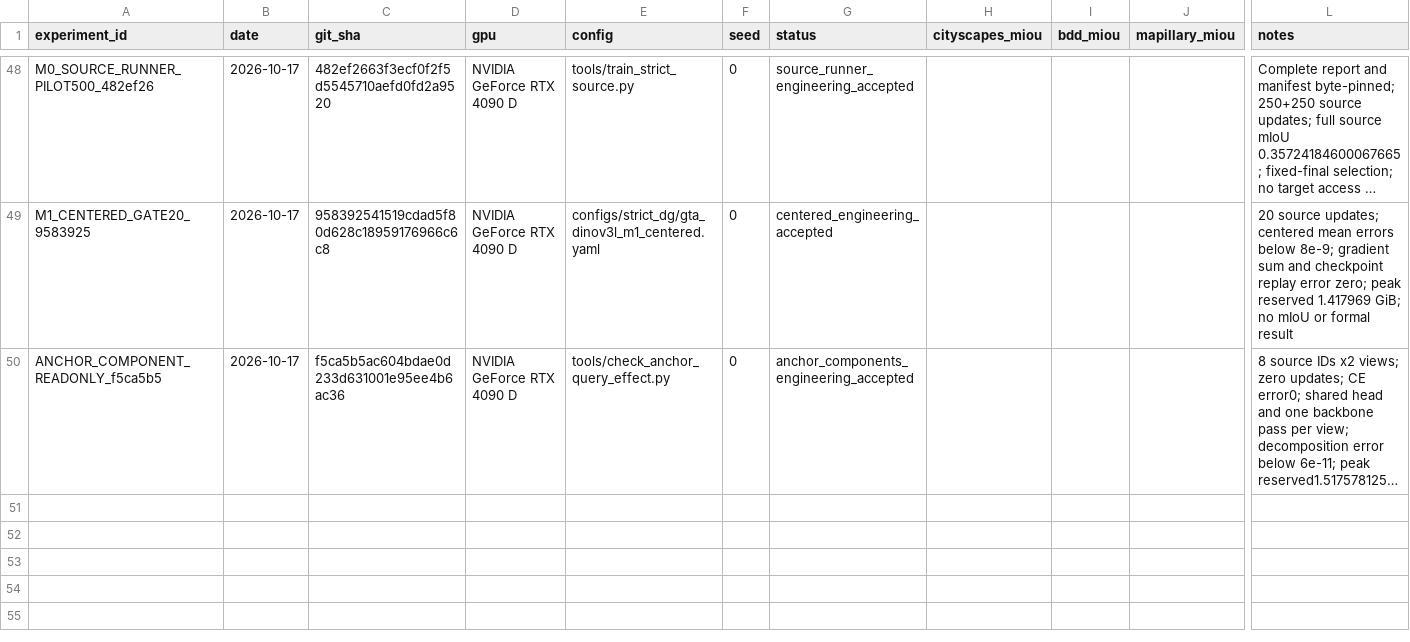
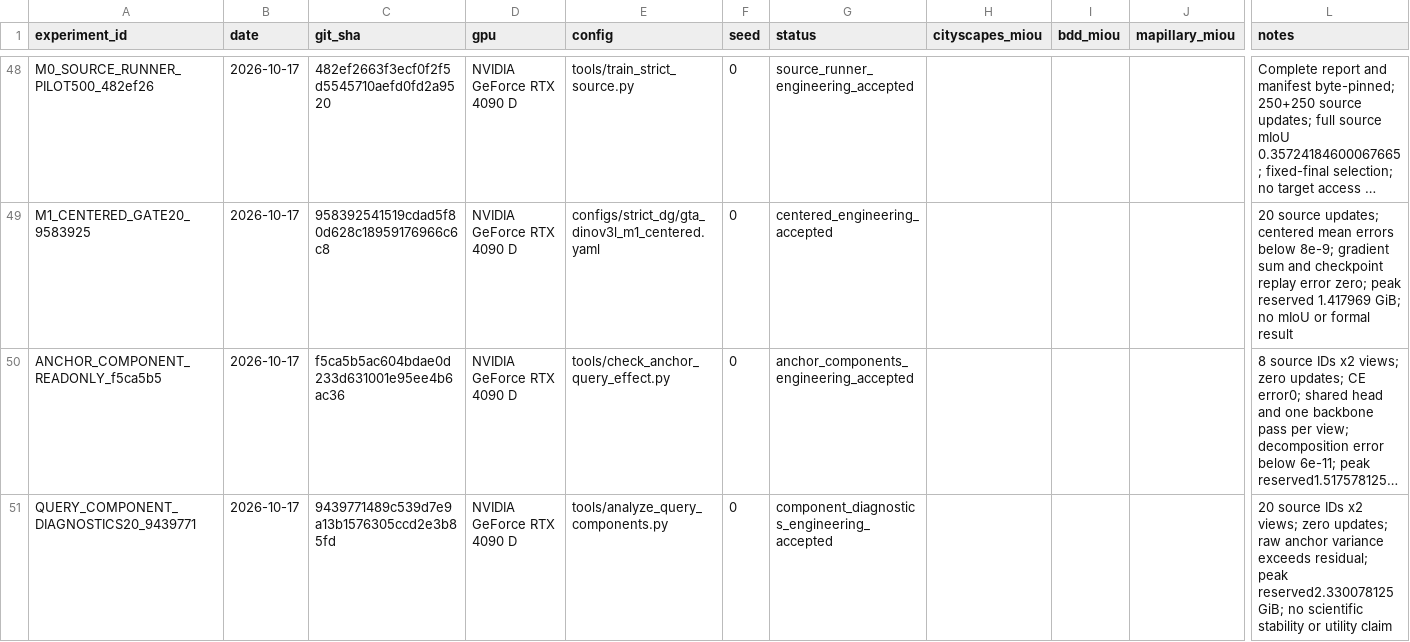
Before and after one commit to Ealea1028/CausalQ_DG, a CSV file: experiments/registry.csv, drawn as a sheet; only a part is shown, gaps mark what is left out; long unchanged cells end in …; rows hold the shown columns only; the diff names each change by its address in the sheet, - before the commit and + after, or states it on an @@ line.

Commit message:
feat(protocol): accept source component diagnostic gate evidence

```diff
--- a/experiments/registry.csv
+++ b/experiments/registry.csv
+row 51: QUERY_COMPONENT_DIAGNOSTICS20_9439771 | 2026-10-17 | 9439771489c539d7e9a13b1576305ccd2e3b85fd | NVIDIA GeForce RTX 4090 D | tools/analyze_query_components.py | 0 | component_diagnostics_engineering_accepted |  |  |  | 20 source IDs x2 views; zero updates; raw anchor variance exceeds residual; peak reserved2.330078125GiB; no scientific stability or utility claim
```
Also changed, not shown: 9 other files.
